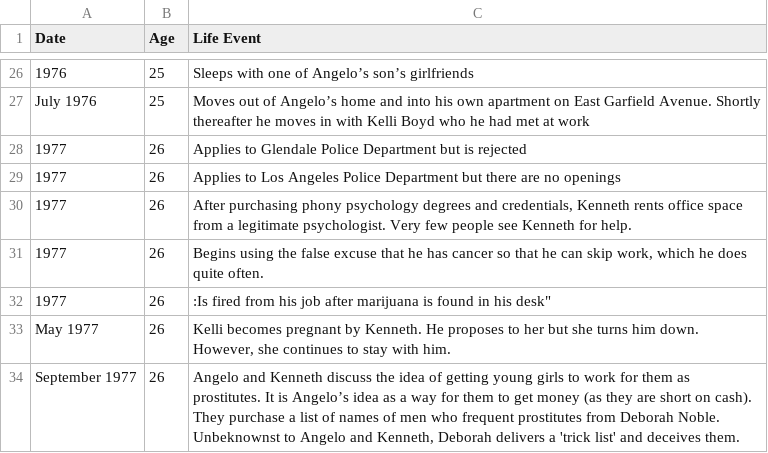
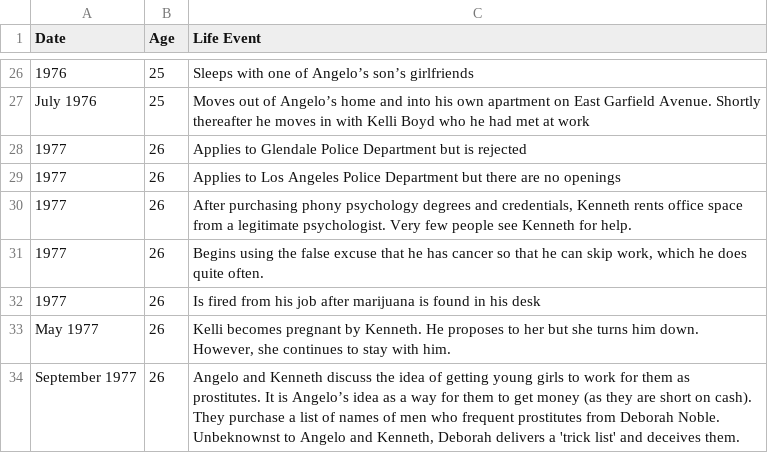
Before and after one commit to ajithksenthil/CrimeArchetypes, a CSV file: mnt/data/csv/Type1_Bianchi_Kenneth.csv, drawn as a sheet; only a part is shown, gaps mark what is left out.

Commit message:
Cleaned_Type1_Bianchi_Kenneth.csv

```diff
--- a/mnt/data/csv/Type1_Bianchi_Kenneth.csv
+++ b/mnt/data/csv/Type1_Bianchi_Kenneth.csv
@@ -31,3 +31,3 @@ July 1976,25,"Moves out of Angelo’s home and into his own apartment on East Ga
 1977,26,"Begins using the false excuse that he has cancer so that he can skip work, which he does quite often.",
-1977,26,:Is fired from his job after marijuana is found in his desk",
+1977,26,"Is fired from his job after marijuana is found in his desk",
 May 1977,26,"Kelli becomes pregnant by Kenneth. He proposes to her but she turns him down. However, she continues to stay with him.",
```
